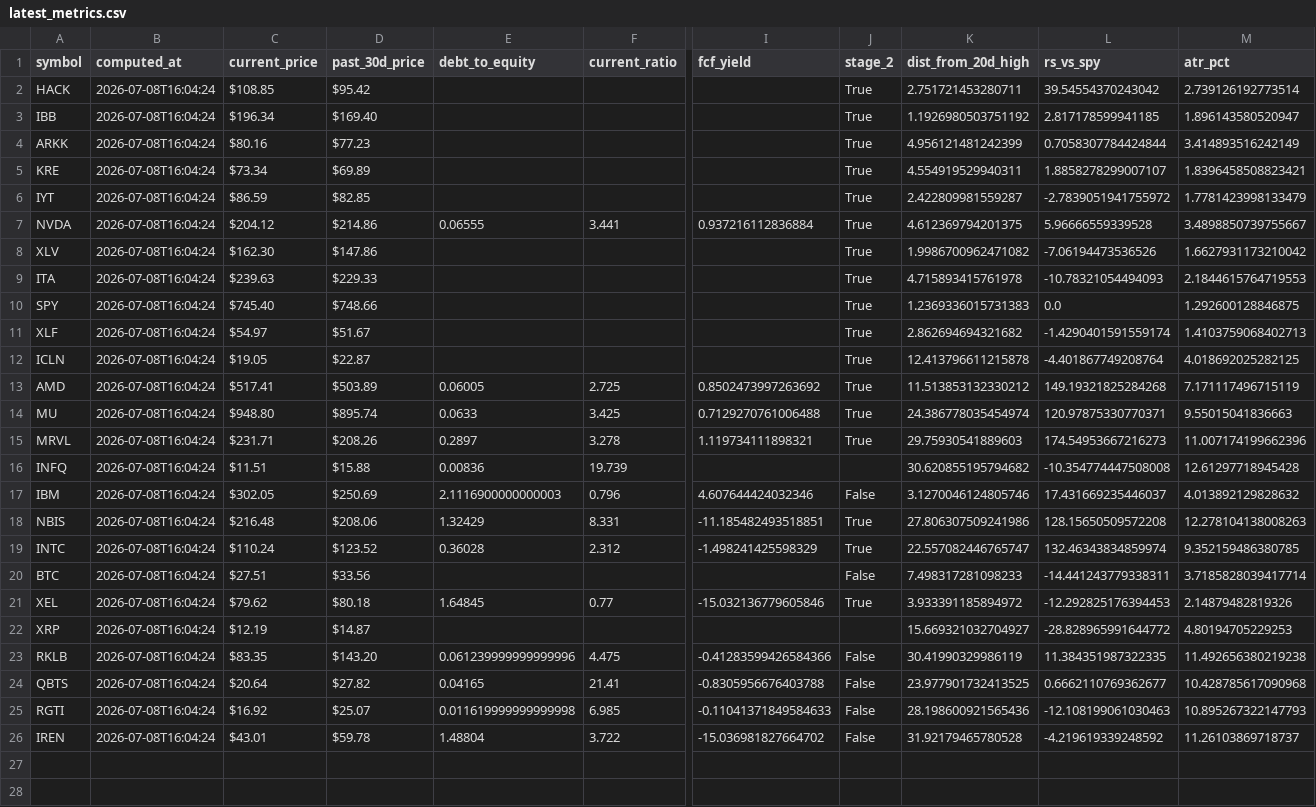
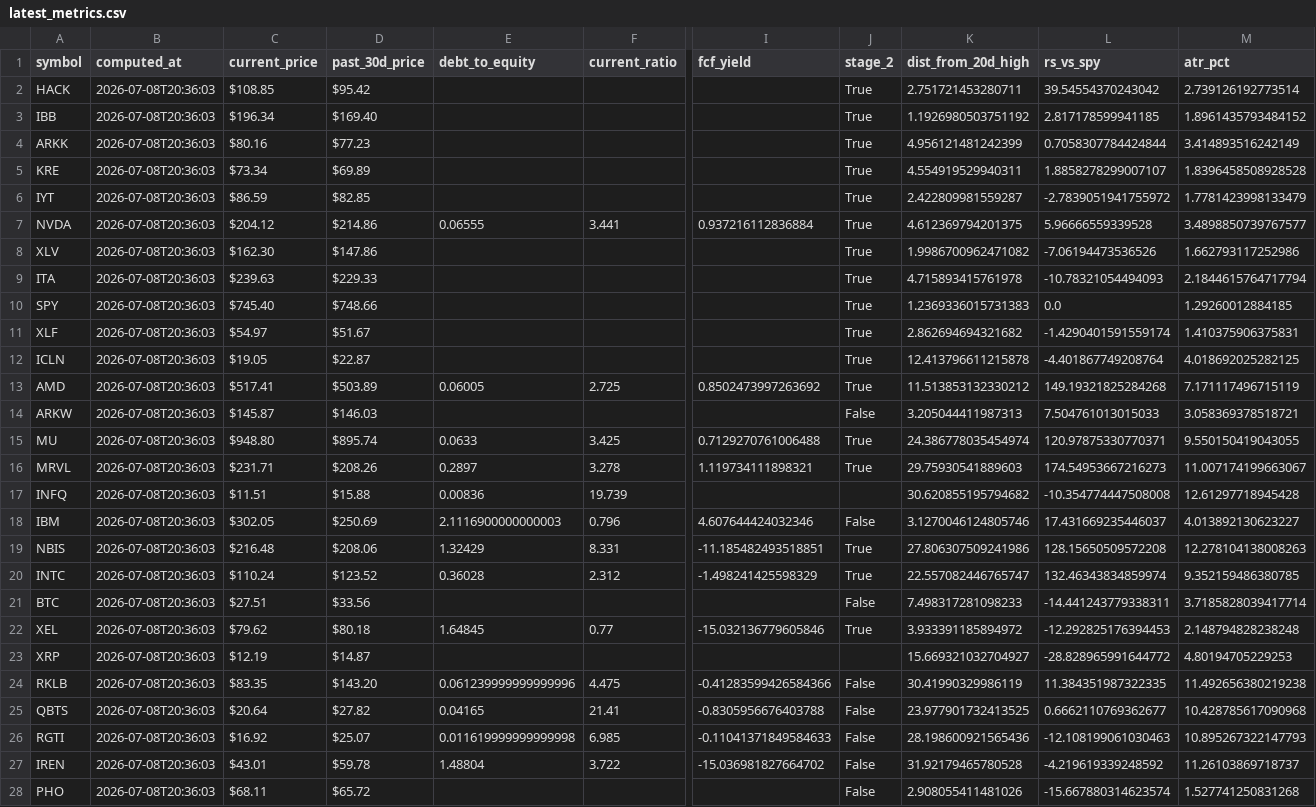
Before and after one commit to frankgrant333-hue/Investment_Radar, a CSV file: latest_metrics.csv, drawn as a sheet; only a part is shown, gaps mark what is left out; addresses are those after the commit; rows hold the shown columns only; the diff covers the shown part only; the diff names each change by its address in the sheet, - before the commit and + after, or states it on an @@ line.

```diff
--- a/latest_metrics.csv
+++ b/latest_metrics.csv
-B2:B13 (computed_at): 2026-07-08T16:04:24
+B2:B13 (computed_at): 2026-07-08T20:36:03
-M3 (atr_pct): 1.896143580520947
+M3 (atr_pct): 1.8961435793484152
-M5 (atr_pct): 1.8396458508823421
+M5 (atr_pct): 1.8396458508928528
-M7 (atr_pct): 3.4898850739755667
+M7 (atr_pct): 3.4898850739767577
-M8 (atr_pct): 1.6627931173210042
+M8 (atr_pct): 1.662793117252986
-M9 (atr_pct): 2.1844615764719553
+M9 (atr_pct): 2.1844615764717794
-M10 (atr_pct): 1.292600128846875
+M10 (atr_pct): 1.29260012884185
-M11 (atr_pct): 1.4103759068402713
+M11 (atr_pct): 1.410375906375831
+row 14: ARKW | 2026-07-08T20:36:03 | $145.87 | $146.03 |  |  |  | False | 3.205044411987313 | 7.504761013015033 | 3.058369378518721
-B15:B27 (computed_at): 2026-07-08T16:04:24
+B15:B27 (computed_at): 2026-07-08T20:36:03
-M15 (atr_pct): 9.55015041836663
+M15 (atr_pct): 9.550150419043055
-M16 (atr_pct): 11.007174199662396
+M16 (atr_pct): 11.007174199663067
-M18 (atr_pct): 4.013892129828632
+M18 (atr_pct): 4.013892130623227
-M22 (atr_pct): 2.14879482819326
+M22 (atr_pct): 2.148794828238248
+row 28: PHO | 2026-07-08T20:36:03 | $68.11 | $65.72 |  |  |  | False | 2.908055411481026 | -15.667880314623574 | 1.527741250831268
```
Also changed, not shown: 1 added row elsewhere in this file, ideas.csv, 1 other file.
